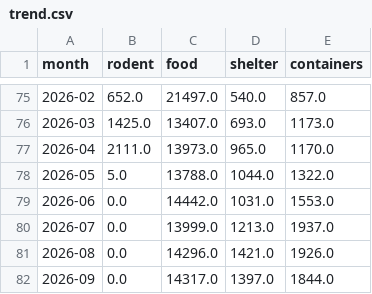
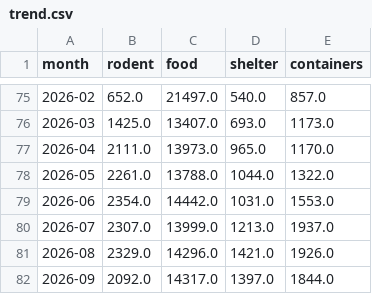
Before and after one commit to LibertyKanojerera/RatGuard-DC, a CSV file: app_data/trend.csv, drawn as a sheet; only a part is shown, gaps mark what is left out.

```diff
--- a/app_data/trend.csv
+++ b/app_data/trend.csv
@@ -77,6 +77,6 @@ month,rodent,food,shelter,containers
 2026-04,2111.0,13973.0,965.0,1170.0
-2026-05,5.0,13788.0,1044.0,1322.0
-2026-06,0.0,14442.0,1031.0,1553.0
-2026-07,0.0,13999.0,1213.0,1937.0
-2026-08,0.0,14296.0,1421.0,1926.0
-2026-09,0.0,14317.0,1397.0,1844.0
+2026-05,2261.0,13788.0,1044.0,1322.0
+2026-06,2354.0,14442.0,1031.0,1553.0
+2026-07,2307.0,13999.0,1213.0,1937.0
+2026-08,2329.0,14296.0,1421.0,1926.0
+2026-09,2092.0,14317.0,1397.0,1844.0
```
Also changed, not shown: app_data/lag.csv, reports/equity_block_groups.csv, 15 other files.
